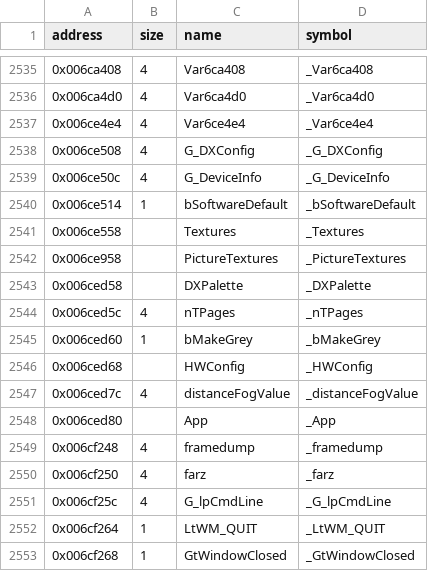
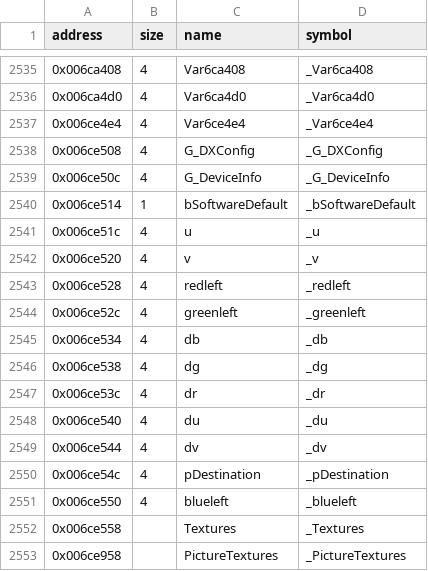
Before and after one commit to LostArtefacts/tr03, a CSV file: config/symbols.csv, drawn as a sheet; only a part is shown, gaps mark what is left out; the shorter side is filled out with more unchanged rows.

```diff
--- a/config/symbols.csv
+++ b/config/symbols.csv
@@ -2540,2 +2540,13 @@ address,size,name,symbol
 0x006ce514,1,bSoftwareDefault,_bSoftwareDefault
+0x006ce51c,4,u,_u
+0x006ce520,4,v,_v
+0x006ce528,4,redleft,_redleft
+0x006ce52c,4,greenleft,_greenleft
+0x006ce534,4,db,_db
+0x006ce538,4,dg,_dg
+0x006ce53c,4,dr,_dr
+0x006ce540,4,du,_du
+0x006ce544,4,dv,_dv
+0x006ce54c,4,pDestination,_pDestination
+0x006ce550,4,blueleft,_blueleft
 0x006ce558,,Textures,_Textures
```
Also changed, not shown: 2 other files.
